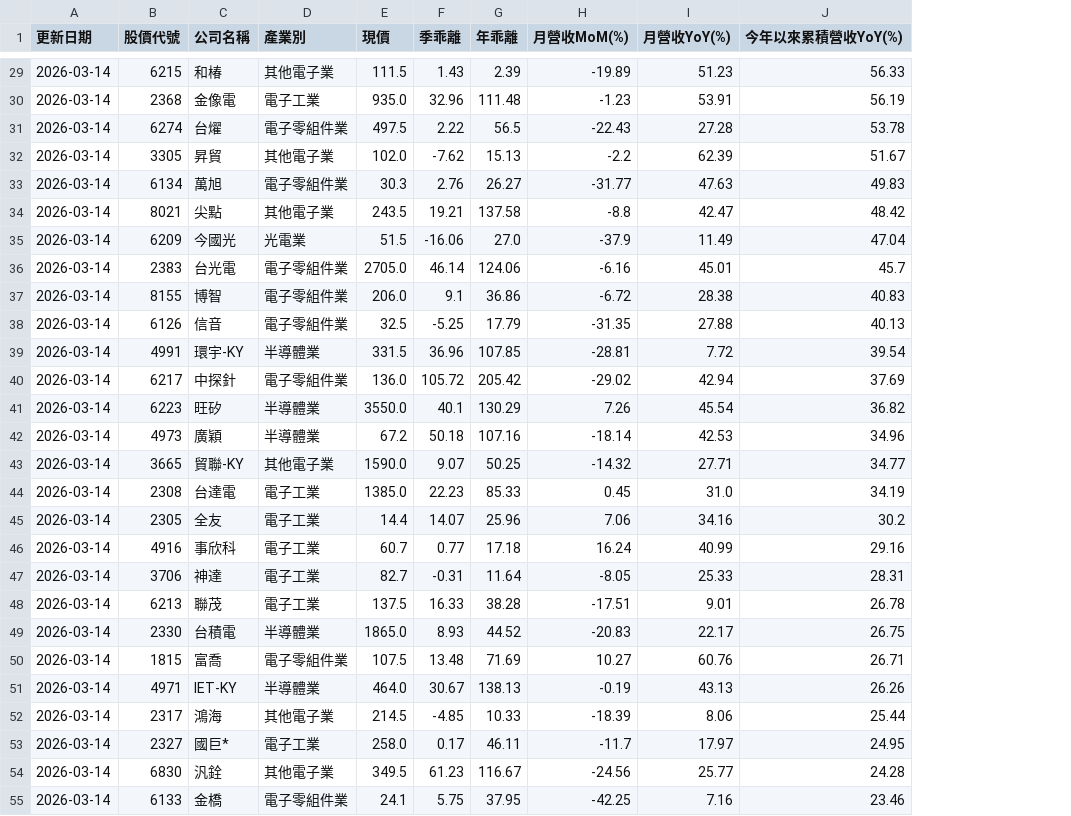
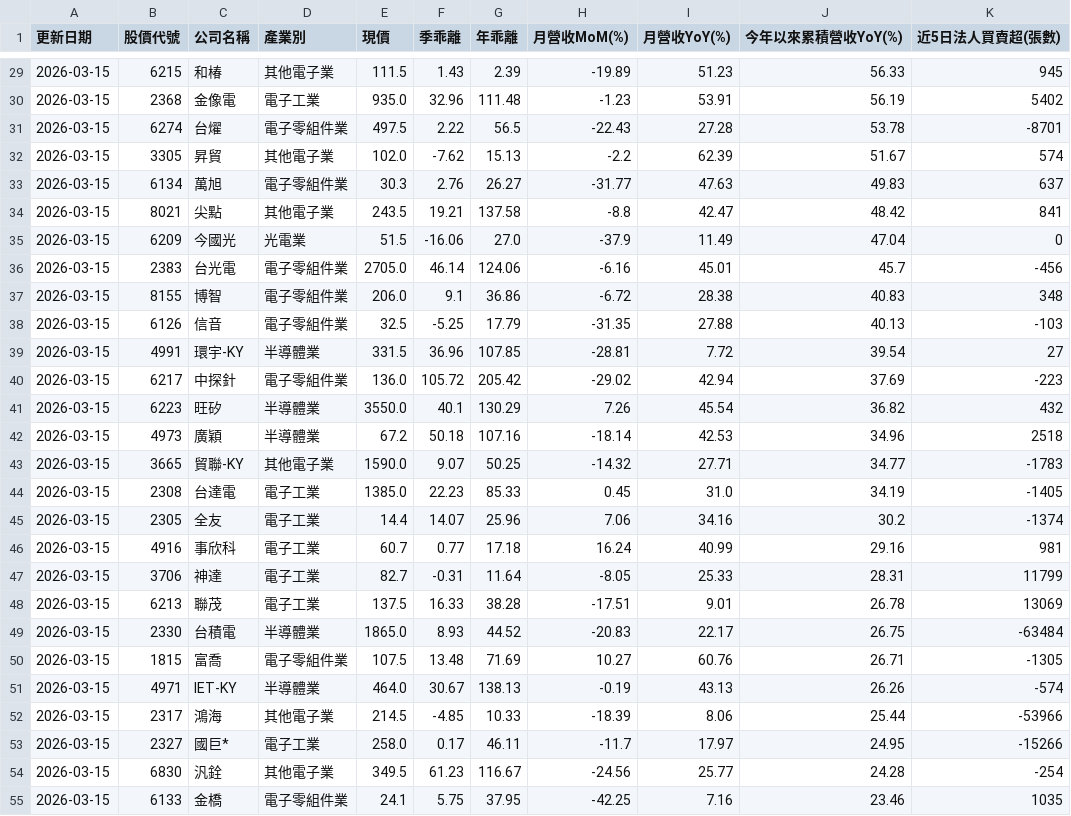
Before and after one commit to chiachan0108/stock-data, a CSV file: daily_result.csv, drawn as a sheet; only a part is shown, gaps mark what is left out; the diff covers the shown part only; the diff names each change by its address in the sheet, - before the commit and + after, or states it on an @@ line.

```diff
--- a/daily_result.csv
+++ b/daily_result.csv
+column K (近5日法人買賣超(張數)), rows 29-55: 945 | 5402 | -8701 | 574 | 637 | 841 | 0 | -456 | 348 | -103 | 27 | -223 | 432 | 2518 | -1783 | -1405 | -1374 | 981 | 11799 | 13069 | -63484 | -1305 | -574 | -53966 | -15266 | -254 | 1035
-A29:A55 (更新日期): 2026-03-14
+A29:A55 (更新日期): 2026-03-15
```
Also changed, not shown: 42 edited cells elsewhere in this file.
